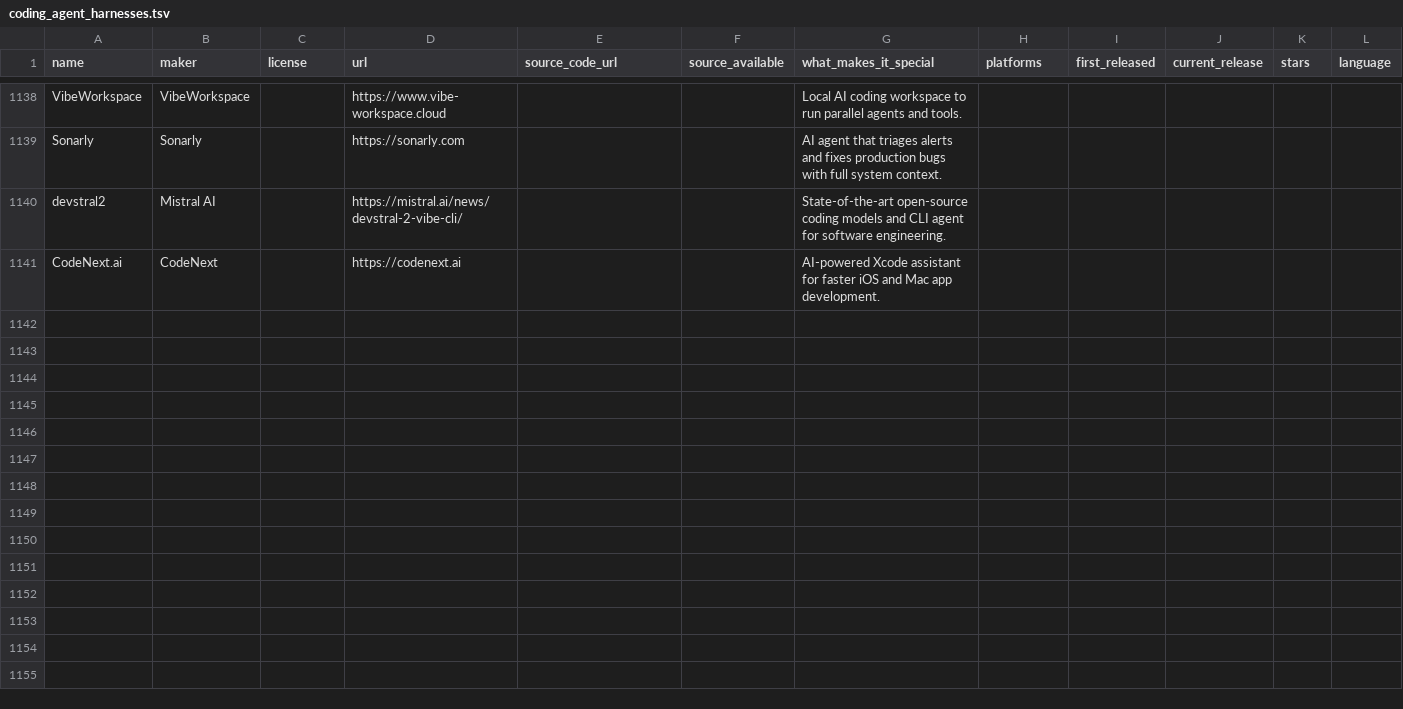
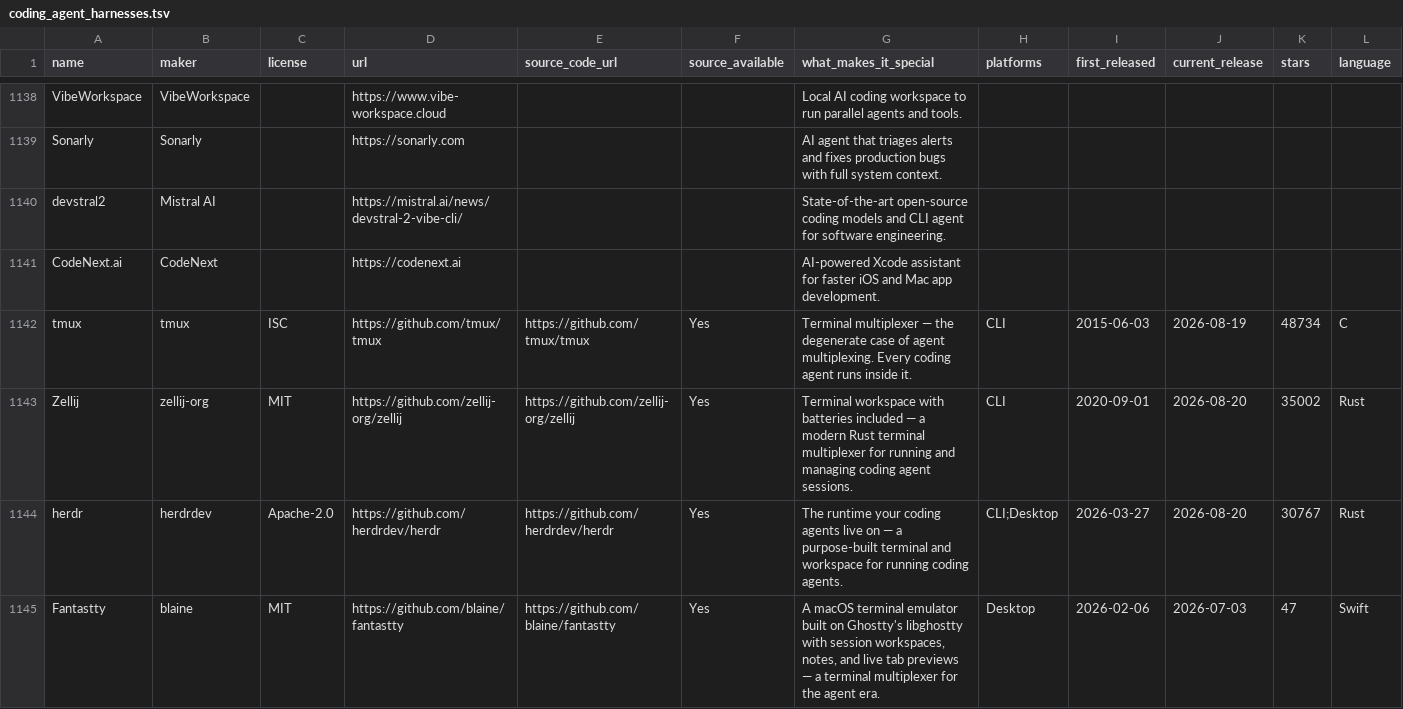
Before and after one commit to prime-radiant-inc/alltheagents.org, a TSV file: coding_agent_harnesses.tsv, drawn as a sheet; only a part is shown, gaps mark what is left out; rows hold the shown columns only; the diff names each change by its address in the sheet, - before the commit and + after, or states it on an @@ line.

Commit message:
Add tmux, Zellij, herdr, Fantastty and 25 more missed multiplexers
New entries (terminal multiplexers — the degenerate case):
- tmux (48.7k stars) — the original terminal multiplexer
- Zellij (35k stars) — modern Rust terminal workspace
- herdr (30.8k stars) — the runtime your coding agents live on
- Fantastty (47 stars) — macOS Ghostty-based terminal with session workspaces

Previously missed multiplexers now reclassified (28 entries):
Paseo, herdrm, tmux-assistant-resurrect, Superset, yao, Conductor,
gastown, Kaku, supaterm, omnidesk, supacode, dinotty, frankenterm,
CodeKanban, beehive, Ivy Tendril, itwillsync, stoneforge, 2code,
maestro, Bwee, OpenGiraffe, conduit-release, kanvibe,
harness-terminal, Calyx, cmux, forge-orchestrator

Total: 1037 agents + 107 multiplexers = 1144 entries

```diff
--- a/coding_agent_harnesses.tsv
+++ b/coding_agent_harnesses.tsv
+row 1142: tmux | tmux | ISC | https://github.com/tmux/tmux | https://github.com/tmux/tmux | Yes | Terminal multiplexer — the degenerate case of agent multiplexing. Every coding agent runs inside it. | CLI | 2015-06-03 | 2026-08-19 | 48734 | C
+row 1143: Zellij | zellij-org | MIT | https://github.com/zellij-org/zellij | https://github.com/zellij-org/zellij | Yes | Terminal workspace with batteries included — a modern Rust terminal multiplexer for running and managing coding agent sessions. | CLI | 2020-09-01 | 2026-08-20 | 35002 | Rust
+row 1144: herdr | herdrdev | Apache-2.0 | https://github.com/herdrdev/herdr | https://github.com/herdrdev/herdr | Yes | The runtime your coding agents live on — a purpose-built terminal and workspace for running coding agents. | CLI;Desktop | 2026-03-27 | 2026-08-20 | 30767 | Rust
+row 1145: Fantastty | blaine | MIT | https://github.com/blaine/fantastty | https://github.com/blaine/fantastty | Yes | A macOS terminal emulator built on Ghostty's libghostty with session workspaces, notes, and live tab previews — a terminal multiplexer for the agent era. | Desktop | 2026-02-06 | 2026-07-03 | 47 | Swift
```
Also changed, not shown: 34 other files.
